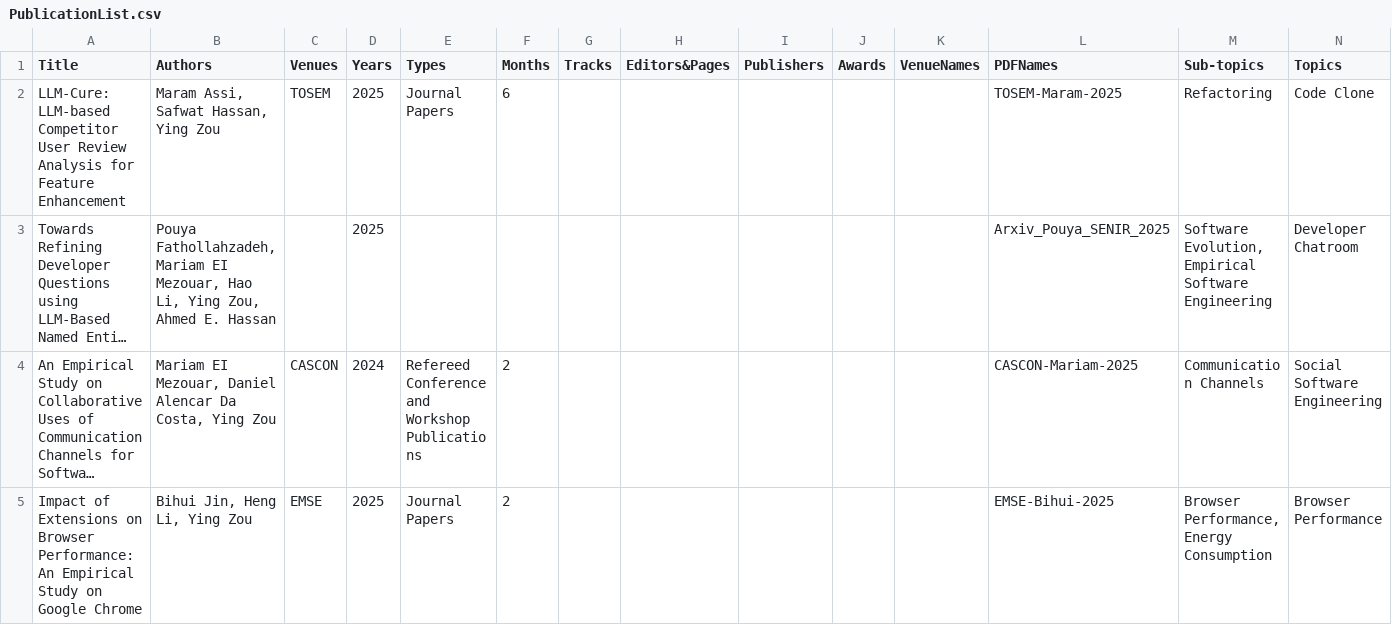
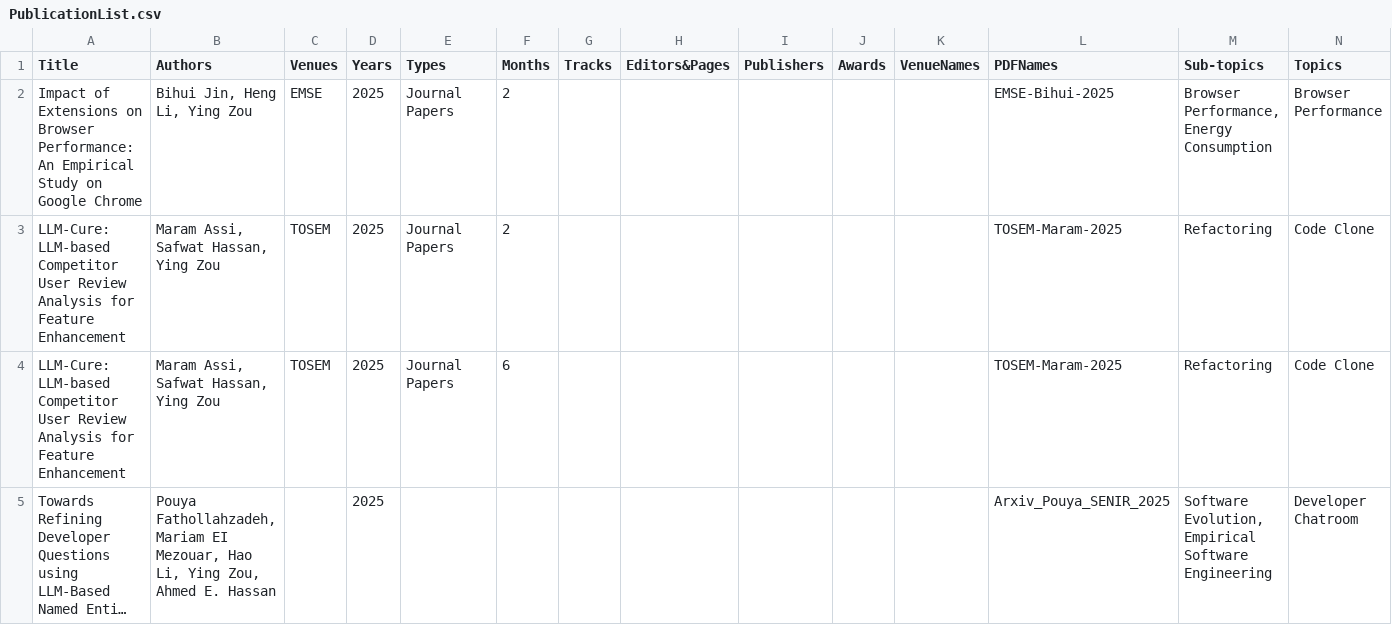
Before and after one commit to seal-queensu/seal-queensu.github.io, a CSV file: publications/PublicationList.csv, drawn as a sheet; only a part is shown; the shorter side is filled out with more unchanged rows; long unchanged cells end in …; rows hold the shown columns only; the diff names each change by its address in the sheet, - before the commit and + after, or states it on an @@ line.

Commit message:
Update PublicationList.csv

```diff
--- a/publications/PublicationList.csv
+++ b/publications/PublicationList.csv
+row 2: Impact of Extensions on Browser Performance: An Empirical Study on Google Chrome | Bihui Jin, Heng Li, Ying Zou | EMSE | 2025 | Journal Papers | 2 |  |  |  |  |  | EMSE-Bihui-2025 | Browser Performance, Energy Consumption | Browser Performance
+row 3: LLM-Cure: LLM-based Competitor User Review Analysis for Feature Enhancement | Maram Assi, Safwat Hassan, Ying Zou | TOSEM | 2025 | Journal Papers | 2 |  |  |  |  |  | TOSEM-Maram-2025 | Refactoring | Code Clone
```
